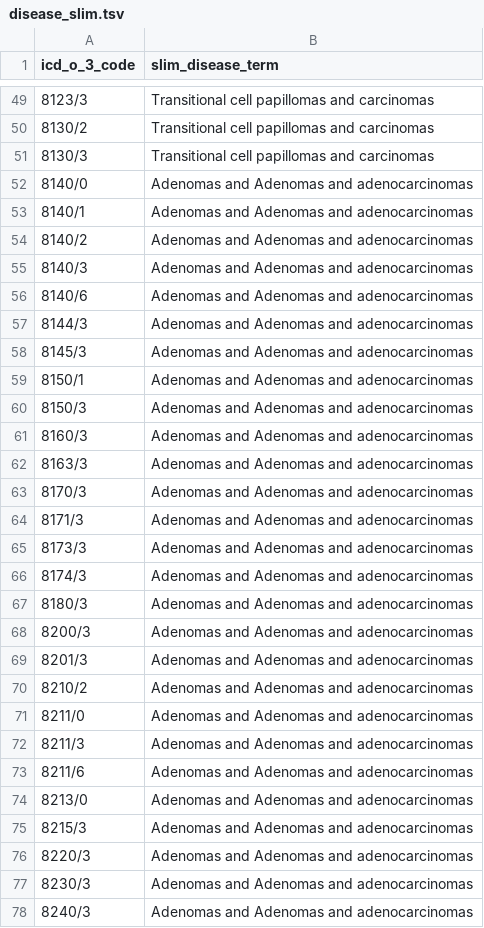
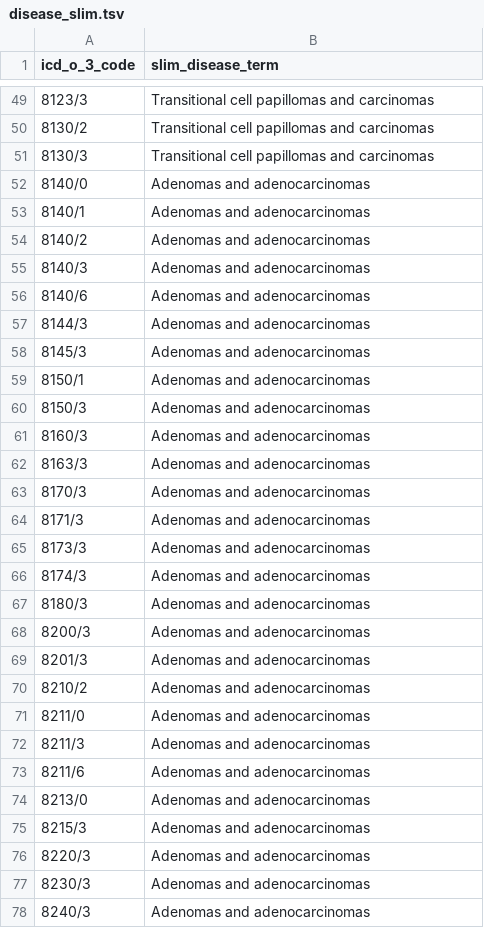
Before and after one commit to CancerDataAggregator/harmonization_reference, a TSV file: slim_maps/disease_slim.tsv, drawn as a sheet; only a part is shown, gaps mark what is left out; the diff covers the shown part only; the diff names each change by its address in the sheet, - before the commit and + after, or states it on an @@ line.

Commit message:
Renaming 'Adenomas and Adenomas and adenocarcinomas' to 'Adenomas and adenocarcinomas' throughout

```diff
--- a/slim_maps/disease_slim.tsv
+++ b/slim_maps/disease_slim.tsv
-B52:B78 (slim_disease_term): Adenomas and Adenomas and adenocarcinomas
+B52:B78 (slim_disease_term): Adenomas and adenocarcinomas
```
Also changed, not shown: 49 edited cells elsewhere in this file.
